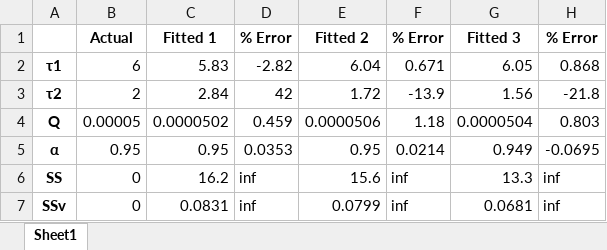
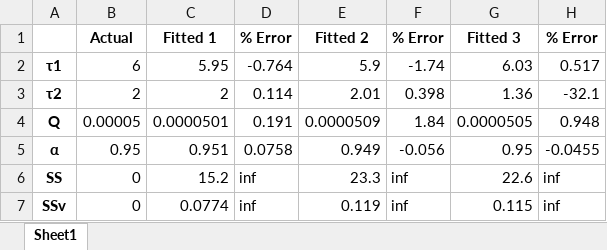
Before and after one commit to Yugal0/fitting-eis-inhomo-electrode, an Excel workbook: python/lin/Error t1=6 t2=2.xlsx, sheet Sheet1, drawn as a sheet; values as stored, in another font and other column widths than the file's, no borders; the diff names each change by its address in the sheet, - before the commit and + after, or states it on an @@ line.

```diff
--- a/python/lin/Error t1=6 t2=2.xlsx (sheet Sheet1)
+++ b/python/lin/Error t1=6 t2=2.xlsx (sheet Sheet1)
-C2: 5.83
+C2: 5.95
-D2: -2.82
+D2: -0.764
-E2: 6.04
+E2: 5.9
-F2: 0.671
+F2: -1.74
-G2: 6.05
+G2: 6.03
-H2: 0.868
+H2: 0.517
-C3: 2.84
+C3: 2
-D3: 42
+D3: 0.114
-E3: 1.72
+E3: 2.01
-F3: -13.9
+F3: 0.398
-G3: 1.56
+G3: 1.36
-H3: -21.8
+H3: -32.1
-C4: 0.0000502
+C4: 0.0000501
-D4: 0.459
+D4: 0.191
-E4: 0.0000506
+E4: 0.0000509
-F4: 1.18
+F4: 1.84
-G4: 0.0000504
+G4: 0.0000505
-H4: 0.803
+H4: 0.948
-C5: 0.95
+C5: 0.951
-D5: 0.0353
+D5: 0.0758
-E5: 0.95
+E5: 0.949
-F5: 0.0214
+F5: -0.056
-G5: 0.949
+G5: 0.95
-H5: -0.0695
+H5: -0.0455
-C6: 16.2
+C6: 15.2
-E6: 15.6
+E6: 23.3
-G6: 13.3
+G6: 22.6
-C7: 0.0831
+C7: 0.0774
-E7: 0.0799
+E7: 0.119
-G7: 0.0681
+G7: 0.115
```
Also changed, not shown: python/ilin/SD t1=6 t2=2.xlsx, python/lin/SD t1=6 t2=2.xlsx, 9 other files.
